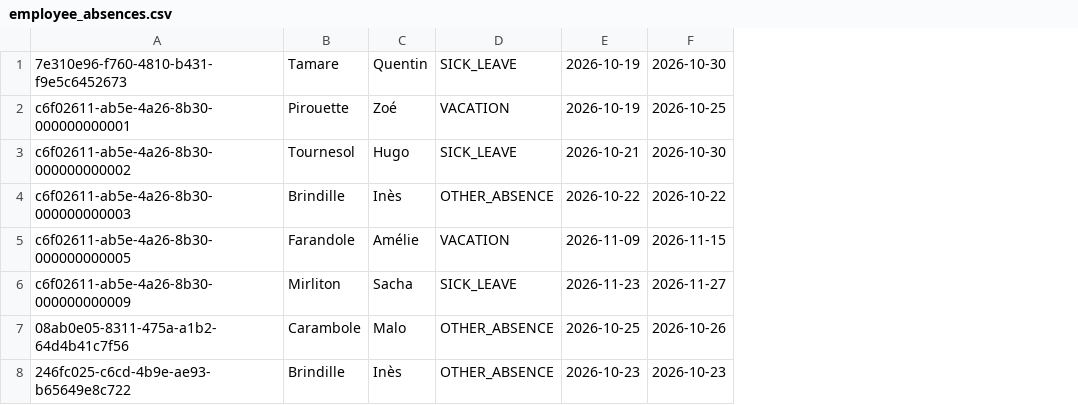
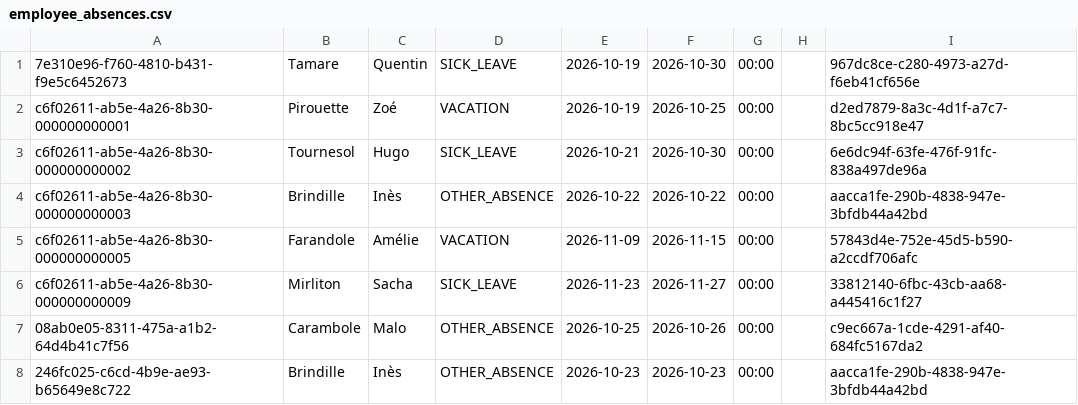
Before and after one commit to lisepinheiro2-lgtm/gestionRemplacement, a CSV file: employee_absences.csv, drawn as a sheet; the diff names each change by its address in the sheet, - before the commit and + after, or states it on an @@ line.

```diff
--- a/employee_absences.csv
+++ b/employee_absences.csv
+column G, rows 1-8: all 00:00
+column H, empty
+column I, rows 1-8: 967dc8ce-c280-4973-a27d-f6eb41cf656e | d2ed7879-8a3c-4d1f-a7c7-8bc5cc918e47 | 6e6dc94f-63fe-476f-91fc-838a497de96a | aacca1fe-290b-4838-947e-3bfdb44a42bd | 57843d4e-752e-45d5-b590-a2ccdf706afc | 33812140-6fbc-43cb-aa68-a445416c1f27 | c9ec667a-1cde-4291-af40-684fc5167da2 | aacca1fe-290b-4838-947e-3bfdb44a42bd
```
Also changed, not shown: clients.csv, employees.csv, 30 other files.
